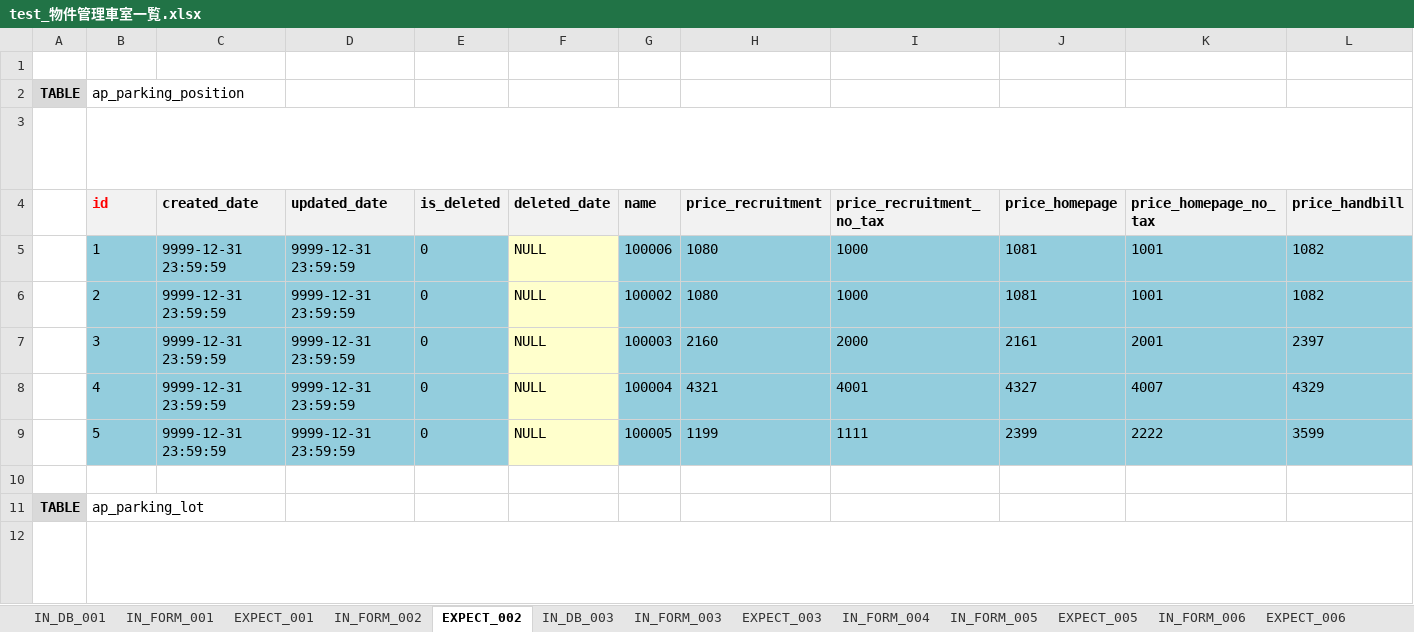
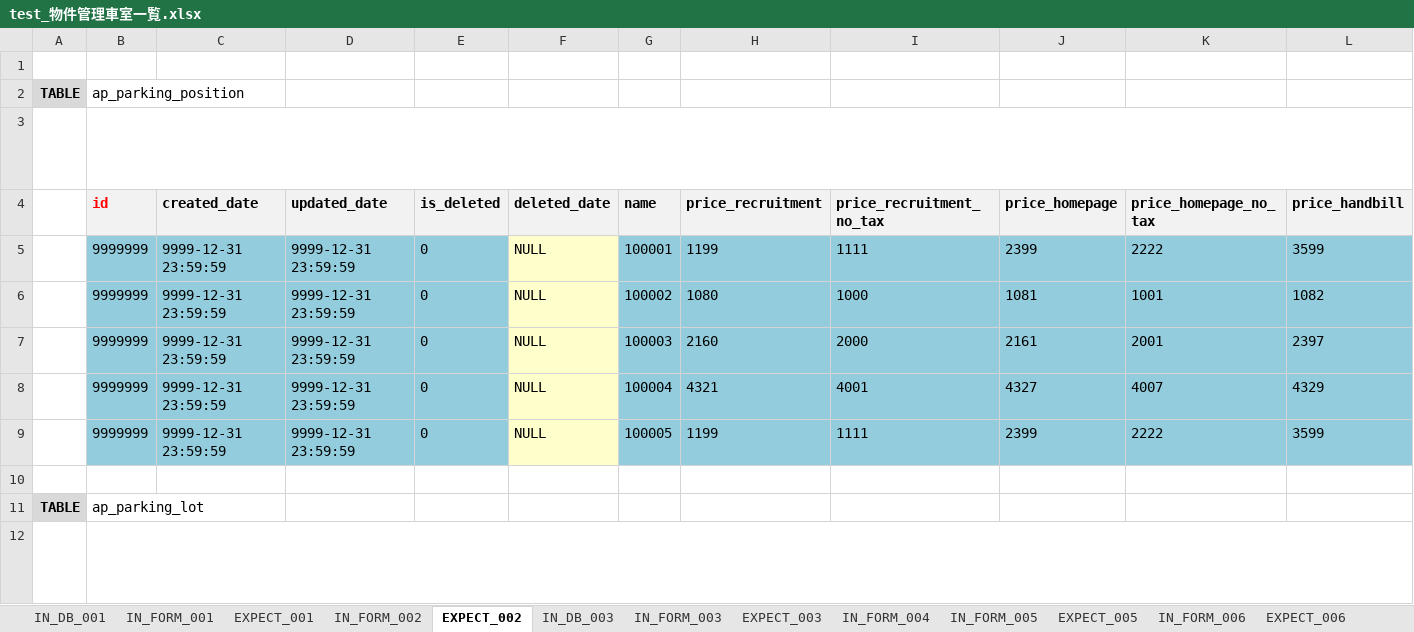
Before and after one commit to ebusiness/areaparking-test, an Excel workbook: test_物件管理/test_物件管理車室一覧.xlsx, sheet EXPECT_002, drawn as a sheet; only a part is shown; long unchanged cells end in …; values as stored, in another font and other column widths than the file's, no borders; removed rows and columns are numbered as before the commit, all else as after; rows hold the shown columns only; the diff covers the shown part only; the diff names each change by its address in the sheet, - before the commit and + after, or states it on an @@ line.

```diff
--- a/test_物件管理/test_物件管理車室一覧.xlsx (sheet EXPECT_002)
+++ b/test_物件管理/test_物件管理車室一覧.xlsx (sheet EXPECT_002)
-row 5:  | 1 | 9999-12-31 23:59:59 | 9999-12-31 23:59:59 | 0 | NULL | 100006 | 1080 | 1000 | 1081 | 1001 | 1082
+row 5:  | 9999999 | 9999-12-31 23:59:59 | 9999-12-31 23:59:59 | 0 | NULL | 100001 | 1199 | 1111 | 2399 | 2222 | 3599
-B6 (id): 2
+B6 (id): 9999999
-B7 (id): 3
+B7 (id): 9999999
-B8 (id): 4
+B8 (id): 9999999
-B9 (id): 5
+B9 (id): 9999999
```
Also changed, not shown: 2 added rows, 1 removed row, 24 edited cells and cell formats elsewhere in this sheet, sheet IN_FORM_003, sheet IN_FORM_002, sheet EXPECT_005.
